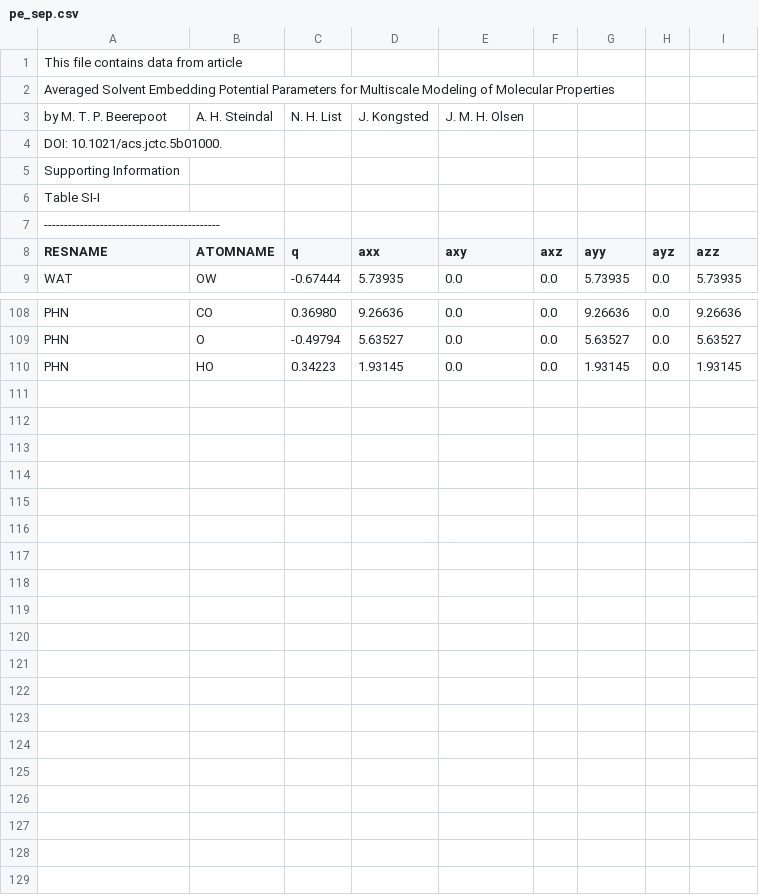
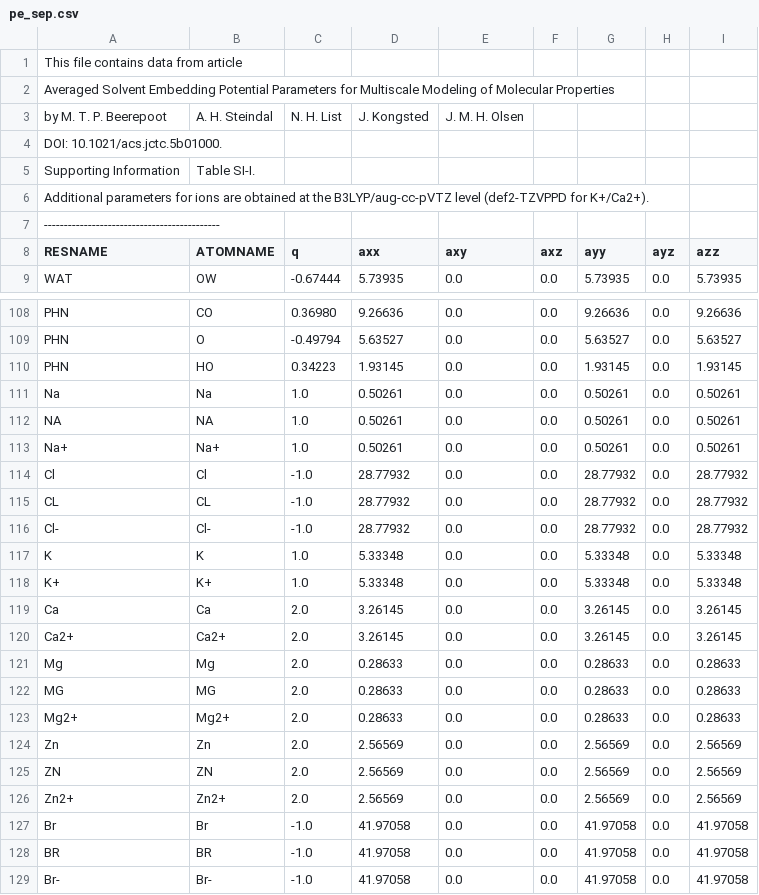
Before and after one commit to VeloxChem/VeloxChem, a CSV file: database/environment_parameters/pe_sep.csv, drawn as a sheet; only a part is shown, gaps mark what is left out.

Commit message:
Update pe_sep parameters

```diff
--- a/database/environment_parameters/pe_sep.csv
+++ b/database/environment_parameters/pe_sep.csv
@@ -4,4 +4,4 @@ by M. T. P. Beerepoot, A. H. Steindal, N. H. List, J. Kongsted, J. M. H. Olsen,
 DOI: 10.1021/acs.jctc.5b01000.
-Supporting Information
-Table SI-I
+Supporting Information, Table SI-I.
+Additional parameters for ions are obtained at the B3LYP/aug-cc-pVTZ level (def2-TZVPPD for K+/Ca2+).
 --------------------------------------------
@@ -110 +110,20 @@ PHN,O,-0.49794,5.63527,0.0,0.0,5.63527,0.0,5.63527
 PHN,HO,0.34223,1.93145,0.0,0.0,1.93145,0.0,1.93145
+Na,Na,1.0,0.50261,0.0,0.0,0.50261,0.0,0.50261
+NA,NA,1.0,0.50261,0.0,0.0,0.50261,0.0,0.50261
+Na+,Na+,1.0,0.50261,0.0,0.0,0.50261,0.0,0.50261
+Cl,Cl,-1.0,28.77932,0.0,0.0,28.77932,0.0,28.77932
+CL,CL,-1.0,28.77932,0.0,0.0,28.77932,0.0,28.77932
+Cl-,Cl-,-1.0,28.77932,0.0,0.0,28.77932,0.0,28.77932
+K,K,1.0,5.33348,0.0,0.0,5.33348,0.0,5.33348
+K+,K+,1.0,5.33348,0.0,0.0,5.33348,0.0,5.33348
+Ca,Ca,2.0,3.26145,0.0,0.0,3.26145,0.0,3.26145
+Ca2+,Ca2+,2.0,3.26145,0.0,0.0,3.26145,0.0,3.26145
+Mg,Mg,2.0,0.28633,0.0,0.0,0.28633,0.0,0.28633
+MG,MG,2.0,0.28633,0.0,0.0,0.28633,0.0,0.28633
+Mg2+,Mg2+,2.0,0.28633,0.0,0.0,0.28633,0.0,0.28633
+Zn,Zn,2.0,2.56569,0.0,0.0,2.56569,0.0,2.56569
+ZN,ZN,2.0,2.56569,0.0,0.0,2.56569,0.0,2.56569
+Zn2+,Zn2+,2.0,2.56569,0.0,0.0,2.56569,0.0,2.56569
+Br,Br,-1.0,41.97058,0.0,0.0,41.97058,0.0,41.97058
+BR,BR,-1.0,41.97058,0.0,0.0,41.97058,0.0,41.97058
+Br-,Br-,-1.0,41.97058,0.0,0.0,41.97058,0.0,41.97058
```
Also changed, not shown: 1 other file.
